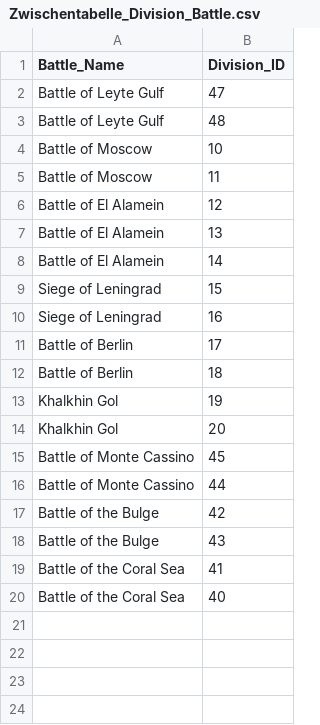
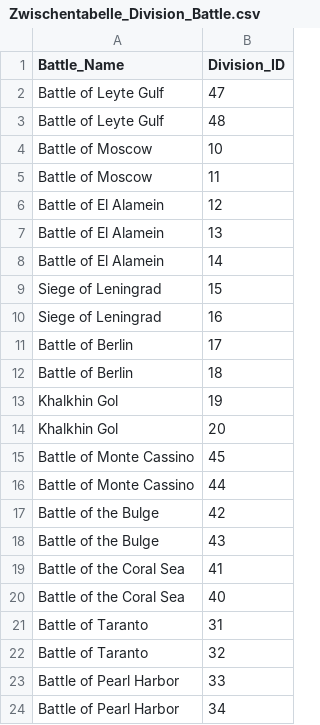
Before and after one commit to CarinaKr/WW2, a CSV file: Datas/Zwischentabellen/Zwischentabelle_Division_Battle.csv, drawn as a sheet.

```diff
--- a/Datas/Zwischentabellen/Zwischentabelle_Division_Battle.csv
+++ b/Datas/Zwischentabellen/Zwischentabelle_Division_Battle.csv
@@ -20 +20,5 @@ Battle of the Coral Sea;41
 Battle of the Coral Sea;40
+Battle of Taranto;31
+Battle of Taranto;32
+Battle of Pearl Harbor;33
+Battle of Pearl Harbor;34
```
Also changed, not shown: Datas/UsedBattles.csv, Datas/UsedOperations.csv, 2 other files.
